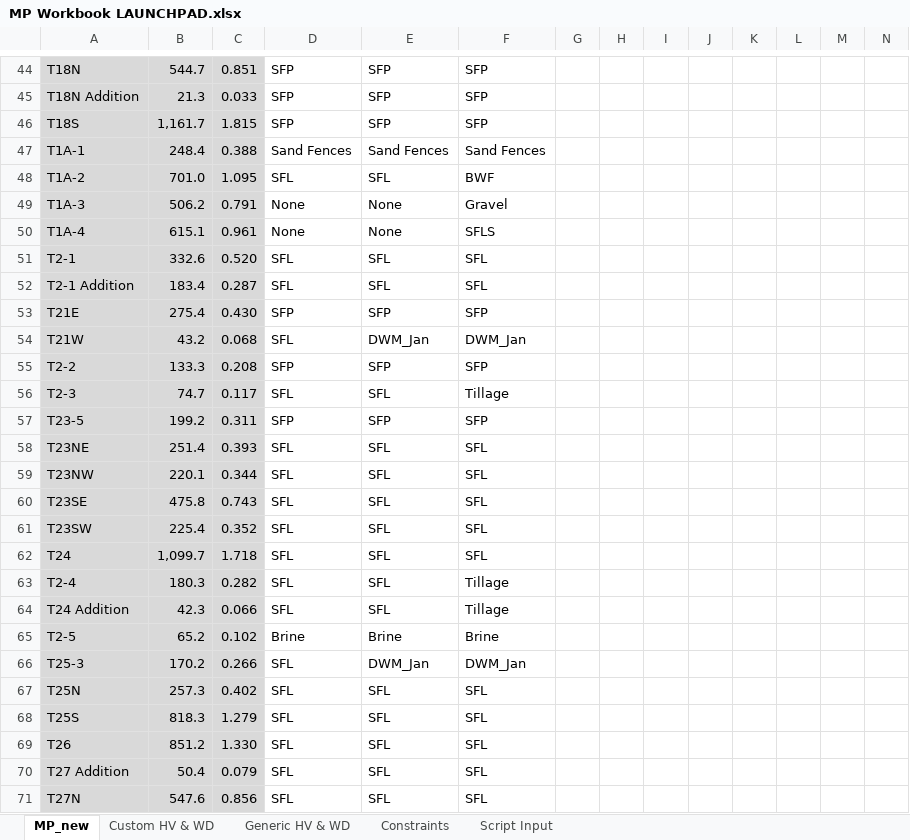
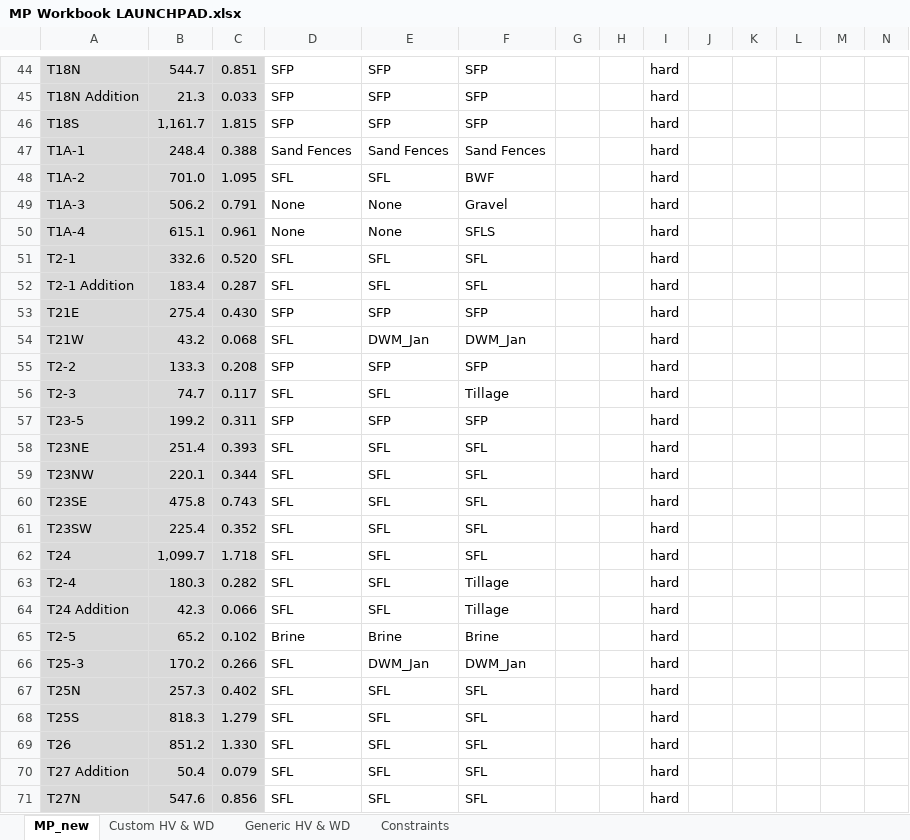
Before and after one commit to jwbannister/master_proj, an Excel workbook: MP Workbook LAUNCHPAD.xlsx, sheet MP_new, drawn as a sheet; only a part is shown, gaps mark what is left out; values as stored, in another font and other column widths than the file's, no borders; the diff covers the shown part only; the diff names each change by its address in the sheet, - before the commit and + after, or states it on an @@ line.

```diff
--- a/MP Workbook LAUNCHPAD.xlsx (sheet MP_new)
+++ b/MP Workbook LAUNCHPAD.xlsx (sheet MP_new)
-sheet tab: Script Input
-I44:I71: (empty)
+I44:I71: hard
```
Also changed, not shown: 151 edited cells and cell formats elsewhere in this sheet, sheet Constraints, formulas that keep their value, 5 other files.
